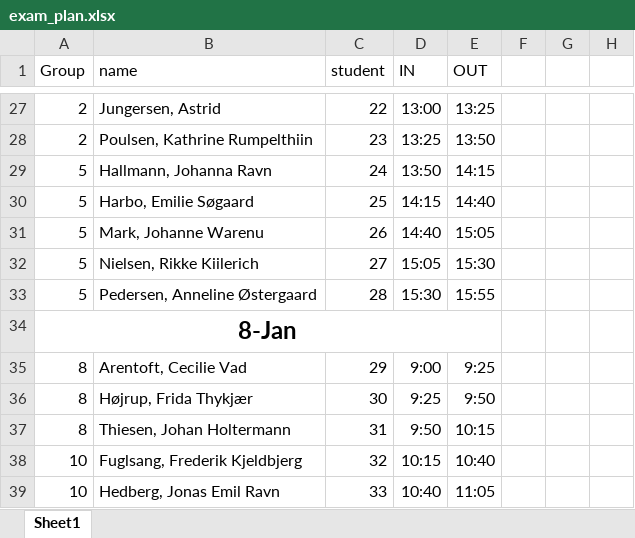
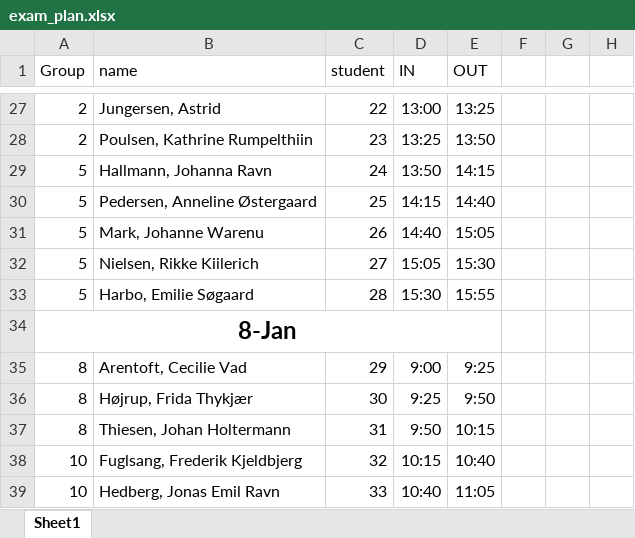
Before and after one commit to AU-BCE-EE/course-modelling-2025, an Excel workbook: exam_plan.xlsx, sheet Sheet1, drawn as a sheet; only a part is shown, gaps mark what is left out; values as stored, in another font and other column widths than the file's, no borders; the diff names each change by its address in the sheet, - before the commit and + after, or states it on an @@ line.

Commit message:
switch around in grp 5

```diff
--- a/exam_plan.xlsx (sheet Sheet1)
+++ b/exam_plan.xlsx (sheet Sheet1)
-B30 (name): Harbo, Emilie Søgaard
+B30 (name): Pedersen, Anneline Østergaard
-B33 (name): Pedersen, Anneline Østergaard
+B33 (name): Harbo, Emilie Søgaard
```
